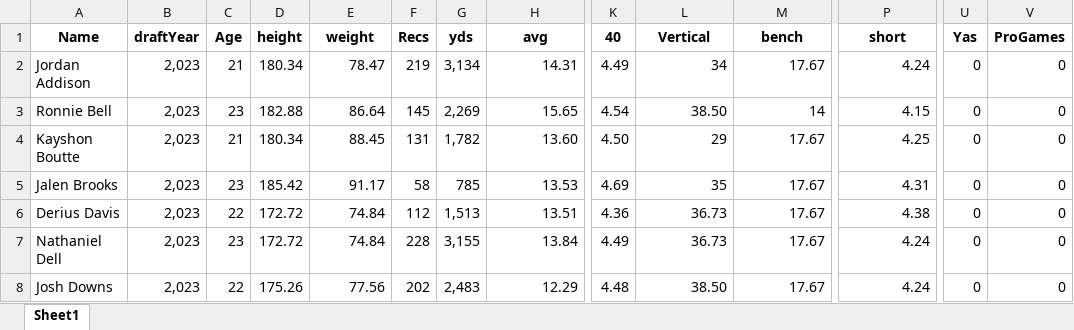
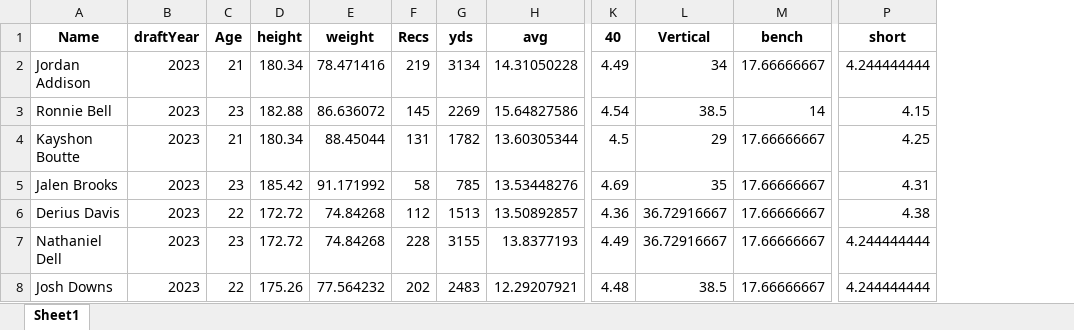
Before and after one commit to vwnorris/DraftPredictor, an Excel workbook: data/rookiesFilled.xlsx, sheet Sheet1, drawn as a sheet; only a part is shown, gaps mark what is left out; values as stored, in another font and other column widths than the file's, no borders; the diff covers the shown part only; the diff names each change by its address in the sheet, - before the commit and + after, or states it on an @@ line.

Commit message:
updates to data: 2023 rookies now as veterans and 2021 draft added

```diff
--- a/data/rookiesFilled.xlsx (sheet Sheet1)
+++ b/data/rookiesFilled.xlsx (sheet Sheet1)
-column U (Yas), rows 2-8: all 0
-column V (ProGames), rows 2-8: all 0
-B2:B8 (draftYear): 2,023
+B2:B8 (draftYear): 2023
-E2 (weight): 78.47
+E2 (weight): 78.471416
-G2 (yds): 3,134
+G2 (yds): 3134
-H2 (avg): 14.31
+H2 (avg): 14.31050228
-M2 (bench): 17.67
+M2 (bench): 17.66666667
-P2 (short): 4.24
+P2 (short): 4.244444444
-E3 (weight): 86.64
+E3 (weight): 86.636072
-G3 (yds): 2,269
+G3 (yds): 2269
-H3 (avg): 15.65
+H3 (avg): 15.64827586
-L3 (Vertical): 38.50
+L3 (Vertical): 38.5
-E4 (weight): 88.45
+E4 (weight): 88.45044
-G4 (yds): 1,782
+G4 (yds): 1782
-H4 (avg): 13.60
+H4 (avg): 13.60305344
-K4 (40): 4.50
+K4 (40): 4.5
-M4:M8 (bench): 17.67
+M4:M8 (bench): 17.66666667
-E5 (weight): 91.17
+E5 (weight): 91.171992
-H5 (avg): 13.53
+H5 (avg): 13.53448276
-E6:E7 (weight): 74.84
+E6:E7 (weight): 74.84268
-G6 (yds): 1,513
+G6 (yds): 1513
-H6 (avg): 13.51
+H6 (avg): 13.50892857
-L6:L7 (Vertical): 36.73
+L6:L7 (Vertical): 36.72916667
-G7 (yds): 3,155
+G7 (yds): 3155
-H7 (avg): 13.84
+H7 (avg): 13.8377193
-P7:P8 (short): 4.24
+P7:P8 (short): 4.244444444
-E8 (weight): 77.56
+E8 (weight): 77.564232
-G8 (yds): 2,483
+G8 (yds): 2483
-H8 (avg): 12.29
+H8 (avg): 12.29207921
-L8 (Vertical): 38.50
+L8 (Vertical): 38.5
```
Also changed, not shown: 145 edited cells elsewhere in this sheet, data/activeStatsFilled.xlsx, data/rookies.xlsx, 10 other files.
